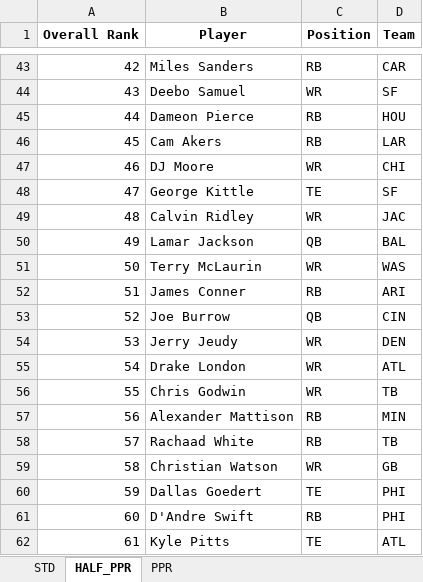
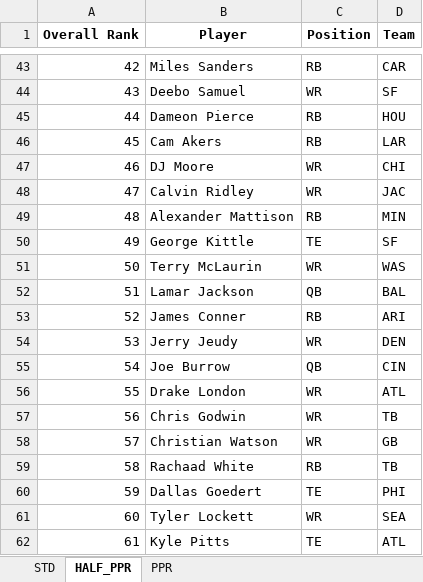
Before and after one commit to barbacbd/FantasyRankings, an Excel workbook: docs/FantasyProsFootballDraft.xlsx, sheet HALF_PPR, drawn as a sheet; only a part is shown, gaps mark what is left out; values as stored, in another font and other column widths than the file's, no borders; the diff covers the shown part only; the diff names each change by its address in the sheet, - before the commit and + after, or states it on an @@ line.

```diff
--- a/docs/FantasyProsFootballDraft.xlsx (sheet HALF_PPR)
+++ b/docs/FantasyProsFootballDraft.xlsx (sheet HALF_PPR)
-B48 (Player): George Kittle
+B48 (Player): Calvin Ridley
-C48 (Position): TE
+C48 (Position): WR
-D48 (Team): SF
+D48 (Team): JAC
-B49 (Player): Calvin Ridley
+B49 (Player): Alexander Mattison
-C49 (Position): WR
+C49 (Position): RB
-D49 (Team): JAC
+D49 (Team): MIN
-B50 (Player): Lamar Jackson
+B50 (Player): George Kittle
-C50 (Position): QB
+C50 (Position): TE
-D50 (Team): BAL
+D50 (Team): SF
-B52 (Player): James Conner
+B52 (Player): Lamar Jackson
-C52 (Position): RB
+C52 (Position): QB
-D52 (Team): ARI
+D52 (Team): BAL
-B53 (Player): Joe Burrow
+B53 (Player): James Conner
-C53 (Position): QB
+C53 (Position): RB
-D53 (Team): CIN
+D53 (Team): ARI
-B55 (Player): Drake London
+B55 (Player): Joe Burrow
-C55 (Position): WR
+C55 (Position): QB
-D55 (Team): ATL
+D55 (Team): CIN
-B56 (Player): Chris Godwin
+B56 (Player): Drake London
-D56 (Team): TB
+D56 (Team): ATL
-B57 (Player): Alexander Mattison
+B57 (Player): Chris Godwin
-C57:C58 (Position): RB
+C57:C58 (Position): WR
-D57 (Team): MIN
+D57 (Team): TB
-B58 (Player): Rachaad White
+B58 (Player): Christian Watson
-D58 (Team): TB
+D58 (Team): GB
-B59 (Player): Christian Watson
+B59 (Player): Rachaad White
-C59 (Position): WR
+C59 (Position): RB
-D59 (Team): GB
+D59 (Team): TB
-B61 (Player): D'Andre Swift
+B61 (Player): Tyler Lockett
-C61 (Position): RB
+C61 (Position): WR
-D61 (Team): PHI
+D61 (Team): SEA
```
Also changed, not shown: 727 edited cells elsewhere in this sheet, sheet PPR, sheet STD, docs/FantasyProsBaseballDraft.xlsx, docs/FantasyProsHockeyDraft.xlsx, 6 other files.
